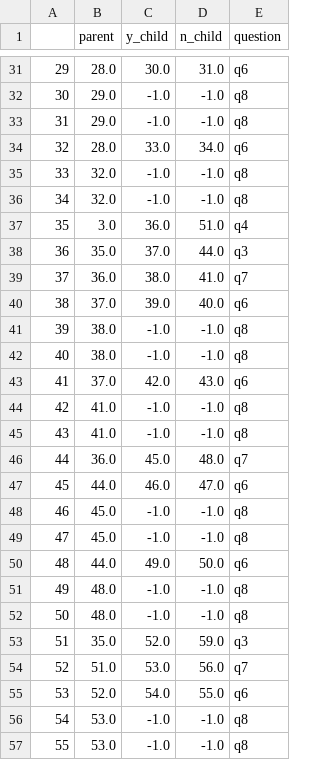
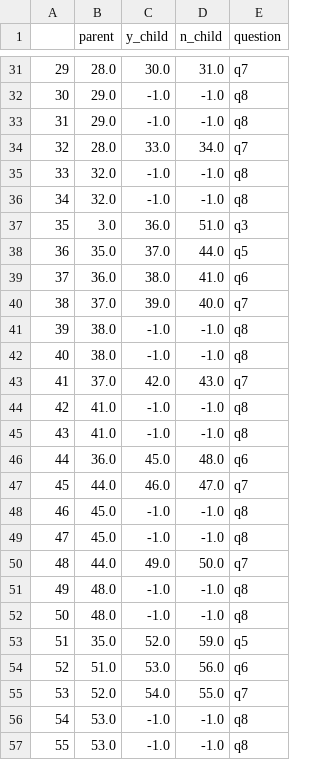
Before and after one commit to TMKklautau/animal_game, a CSV file: dataframes/csv/bst.csv, drawn as a sheet; only a part is shown, gaps mark what is left out; the diff covers the shown part only.

```diff
--- a/dataframes/csv/bst.csv
+++ b/dataframes/csv/bst.csv
@@ -31,26 +31,26 @@
-29,28.0,30.0,31.0,q6
+29,28.0,30.0,31.0,q7
 30,29.0,-1.0,-1.0,q8
 31,29.0,-1.0,-1.0,q8
-32,28.0,33.0,34.0,q6
+32,28.0,33.0,34.0,q7
 33,32.0,-1.0,-1.0,q8
 34,32.0,-1.0,-1.0,q8
-35,3.0,36.0,51.0,q4
-36,35.0,37.0,44.0,q3
-37,36.0,38.0,41.0,q7
-38,37.0,39.0,40.0,q6
+35,3.0,36.0,51.0,q3
+36,35.0,37.0,44.0,q5
+37,36.0,38.0,41.0,q6
+38,37.0,39.0,40.0,q7
 39,38.0,-1.0,-1.0,q8
 40,38.0,-1.0,-1.0,q8
-41,37.0,42.0,43.0,q6
+41,37.0,42.0,43.0,q7
 42,41.0,-1.0,-1.0,q8
 43,41.0,-1.0,-1.0,q8
-44,36.0,45.0,48.0,q7
-45,44.0,46.0,47.0,q6
+44,36.0,45.0,48.0,q6
+45,44.0,46.0,47.0,q7
 46,45.0,-1.0,-1.0,q8
 47,45.0,-1.0,-1.0,q8
-48,44.0,49.0,50.0,q6
+48,44.0,49.0,50.0,q7
 49,48.0,-1.0,-1.0,q8
 50,48.0,-1.0,-1.0,q8
-51,35.0,52.0,59.0,q3
-52,51.0,53.0,56.0,q7
-53,52.0,54.0,55.0,q6
+51,35.0,52.0,59.0,q5
+52,51.0,53.0,56.0,q6
+53,52.0,54.0,55.0,q7
 54,53.0,-1.0,-1.0,q8
```
Also changed, not shown: 110 edited cells elsewhere in this file, 3 other files.
